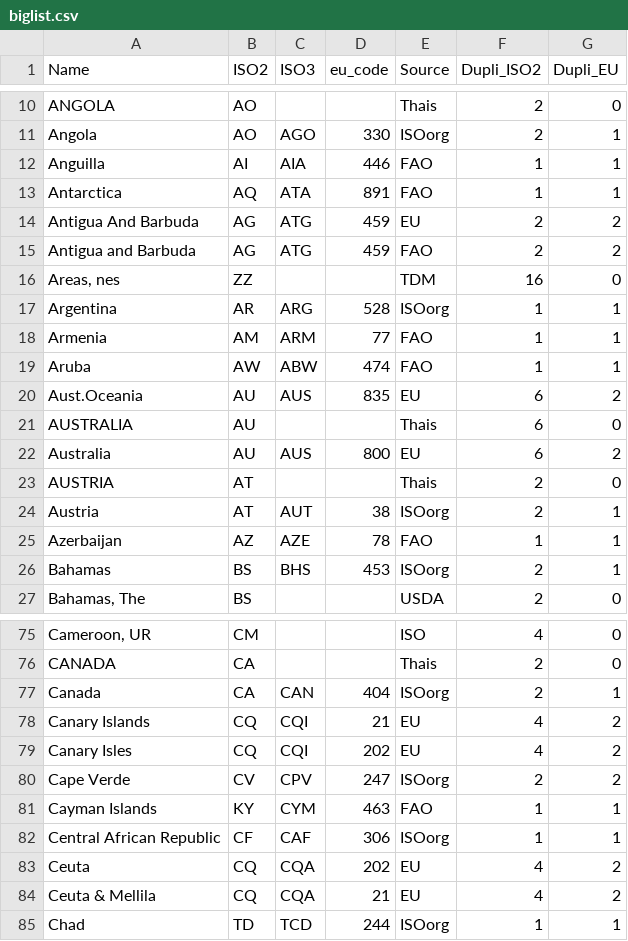
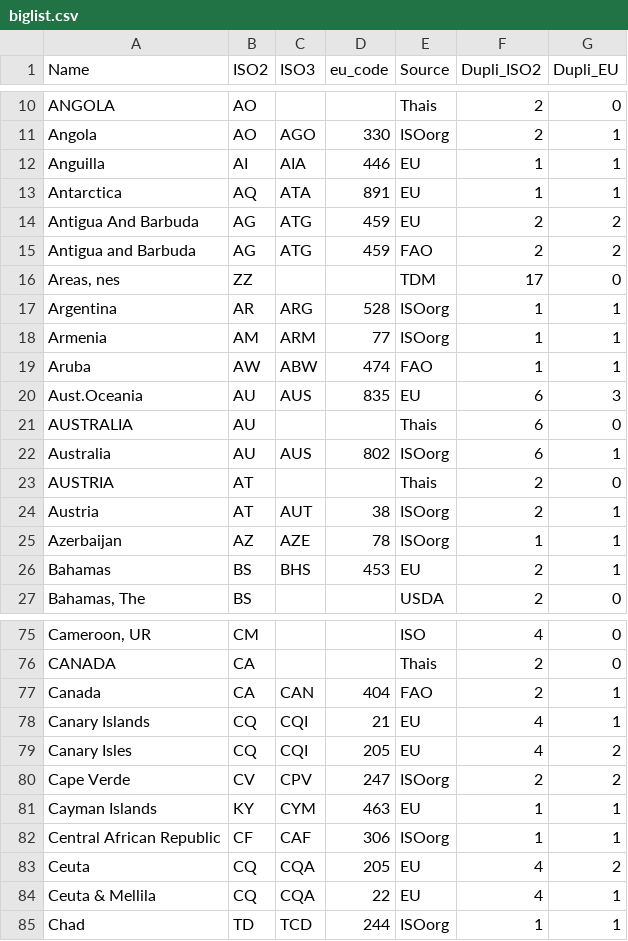
Before and after one commit to hoolio61/data, a CSV file: biglist.csv, drawn as a sheet; only a part is shown, gaps mark what is left out; the diff covers the shown part only; the diff names each change by its address in the sheet, - before the commit and + after, or states it on an @@ line.

```diff
--- a/biglist.csv
+++ b/biglist.csv
-E12:E13 (Source): FAO
+E12:E13 (Source): EU
-F16 (Dupli_ISO2): 16
+F16 (Dupli_ISO2): 17
-E18 (Source): FAO
+E18 (Source): ISOorg
-G20 (Dupli_EU): 2
+G20 (Dupli_EU): 3
-D22 (eu_code): 800
+D22 (eu_code): 802
-E22 (Source): EU
+E22 (Source): ISOorg
-G22 (Dupli_EU): 2
+G22 (Dupli_EU): 1
-E25 (Source): FAO
+E25 (Source): ISOorg
-E26 (Source): ISOorg
+E26 (Source): EU
-E77 (Source): ISOorg
+E77 (Source): FAO
-G78 (Dupli_EU): 2
+G78 (Dupli_EU): 1
-D79 (eu_code): 202
+D79 (eu_code): 205
-E81 (Source): FAO
+E81 (Source): EU
-D83 (eu_code): 202
+D83 (eu_code): 205
-D84 (eu_code): 21
+D84 (eu_code): 22
-G84 (Dupli_EU): 2
+G84 (Dupli_EU): 1
```
Also changed, not shown: 1 added row and 141 edited cells elsewhere in this file.
